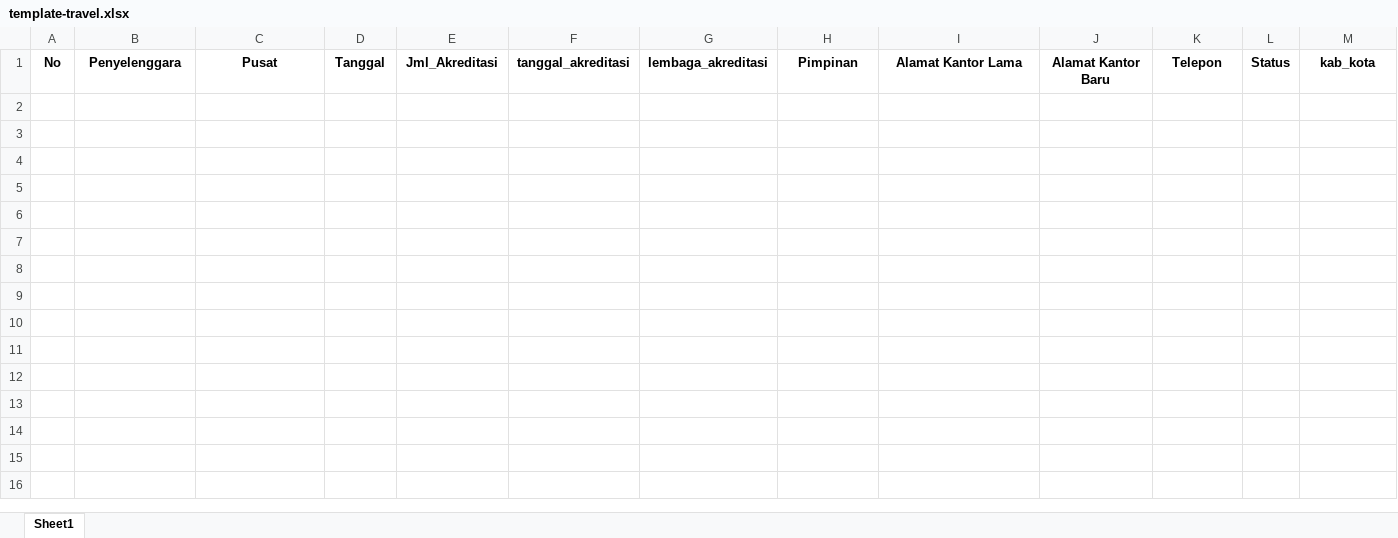
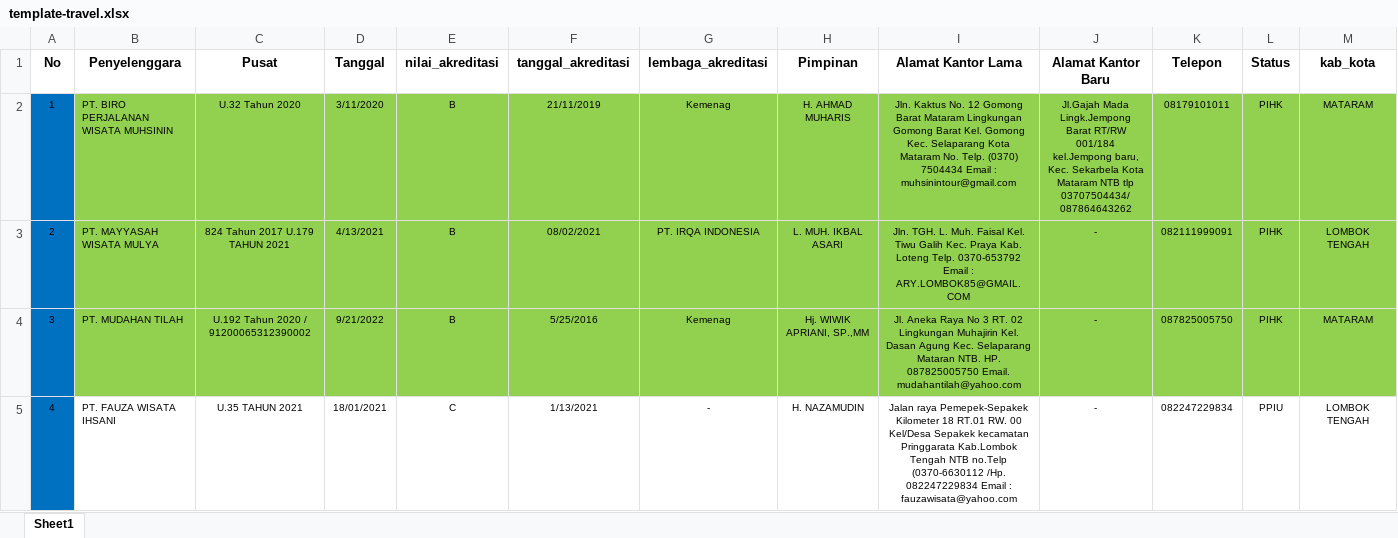
Before and after one commit to rivalscott04/PHU, an Excel workbook: public/template/template-travel.xlsx, sheet Sheet1, drawn as a sheet; values as stored, in another font and other column widths than the file's, no borders; conditional formats not drawn; the diff names each change by its address in the sheet, - before the commit and + after, or states it on an @@ line.

Commit message:
fix template travel

```diff
--- a/public/template/template-travel.xlsx (sheet Sheet1)
+++ b/public/template/template-travel.xlsx (sheet Sheet1)
-E1: Jml_Akreditasi
+E1: nilai_akreditasi
+row 2: 1 | PT. BIRO PERJALANAN WISATA MUHSININ | U.32 Tahun 2020 | 3/11/2020 | B | 21/11/2019 | Kemenag | H. AHMAD MUHARIS | Jln. Kaktus No. 12 Gomong Barat Mataram Lingkungan Gomong Barat Kel. Gomong Kec. Selaparang Kota Mataram No. Telp. (0370) 7504434 Email : muhsinintour@gmail.com | Jl.Gajah Mada Lingk.Jempong Barat RT/RW 001/184 kel.Jempong baru, Kec. Sekarbela Kota Mataram NTB tlp 03707504434/ 087864643262 | 08179101011 | PIHK | MATARAM
+row 3: 2 | PT. MAYYASAH WISATA MULYA | 824 Tahun 2017 U.179 TAHUN 2021 | 4/13/2021 | B | 08/02/2021 | PT. IRQA INDONESIA | L. MUH. IKBAL ASARI | Jln. TGH. L. Muh. Faisal Kel. Tiwu Galih Kec. Praya Kab. Loteng Telp. 0370-653792 Email : ARY.LOMBOK85@GMAIL.COM | - | 082111999091 | PIHK | LOMBOK TENGAH
+row 4: 3 | PT. MUDAHAN TILAH | U.192 Tahun 2020 / 91200065312390002 | 9/21/2022 | B | 5/25/2016 | Kemenag | Hj. WIWIK APRIANI, SP.,MM | Jl. Aneka Raya No 3 RT. 02 Lingkungan Muhajirin Kel. Dasan Agung Kec. Selaparang Mataran NTB. HP. 087825005750 Email. mudahantilah@yahoo.com | - | 087825005750 | PIHK | MATARAM
+row 5: 4 | PT. FAUZA WISATA IHSANI | U.35 TAHUN 2021 | 18/01/2021 | C | 1/13/2021 | - | H. NAZAMUDIN | Jalan raya Pemepek-Sepakek Kilometer 18 RT.01 RW. 00 Kel/Desa Sepakek kecamatan Pringgarata Kab.Lombok Tengah NTB no.Telp (0370-6630112 /Hp. 082247229834 Email : fauzawisata@yahoo.com | - | 082247229834 | PPIU | LOMBOK TENGAH
```
